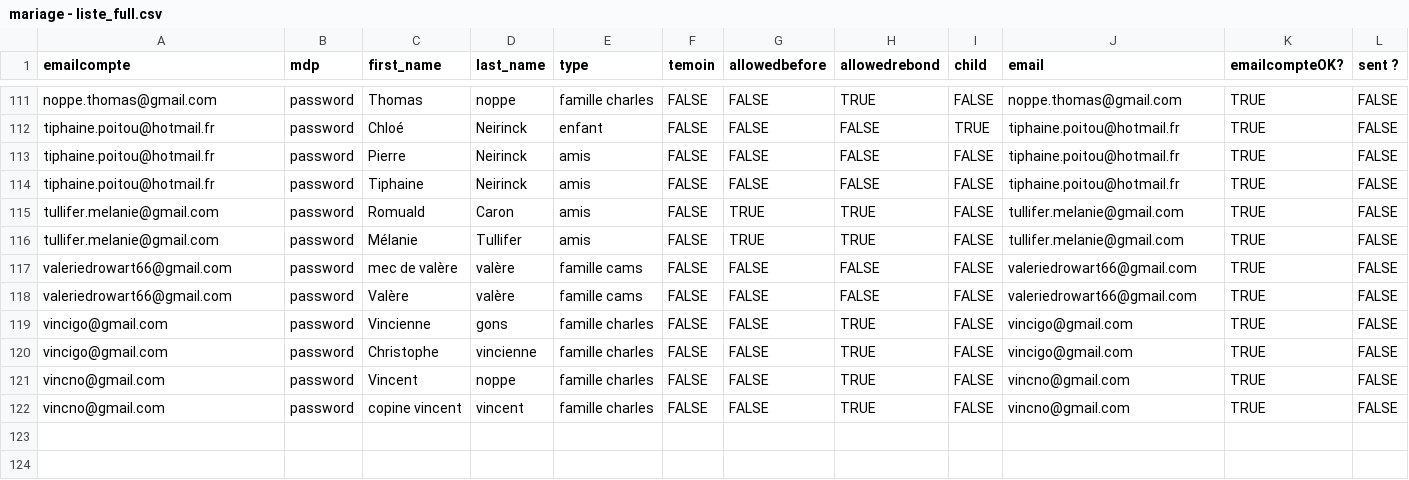
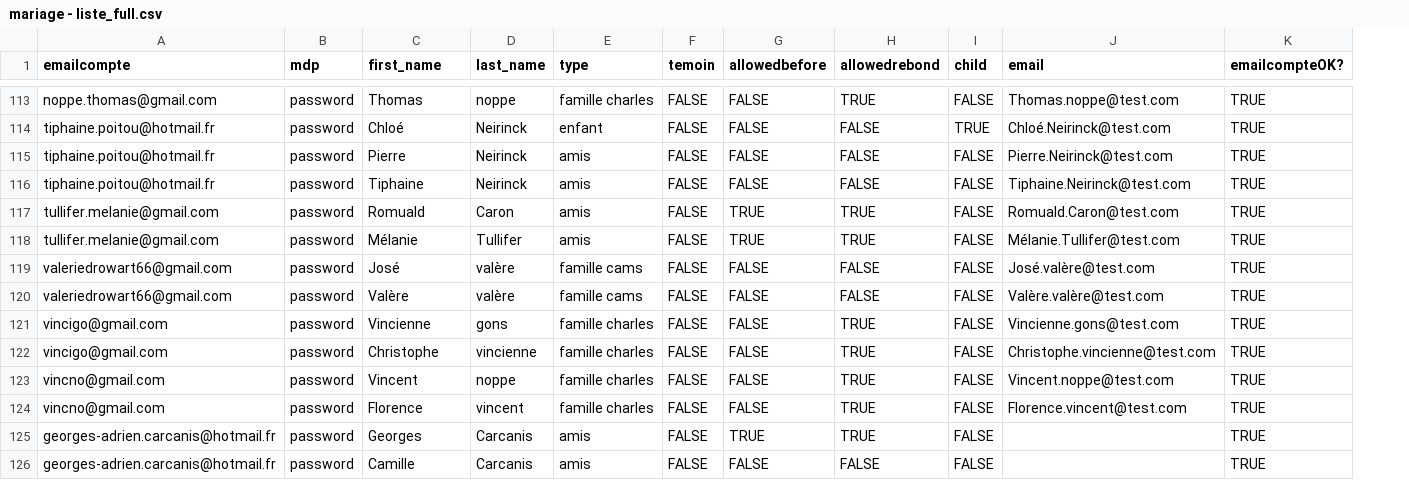
Before and after one commit to charl6612/camsetcharlesmariage, a CSV file: lib/mariage - liste_full.csv, drawn as a sheet; only a part is shown, gaps mark what is left out; removed rows and columns are numbered as before the commit, all else as after; the diff covers the shown part only; the diff names each change by its address in the sheet, - before the commit and + after, or states it on an @@ line.

Commit message:
Update mariage - liste_full.csv

```diff
--- a/lib/mariage - liste_full.csv
+++ b/lib/mariage - liste_full.csv
-column L (sent ?), rows 111-122: all FALSE
-J113 (email): noppe.thomas@gmail.com
+J113 (email): Thomas.noppe@test.com
-J114 (email): tiphaine.poitou@hotmail.fr
+J114 (email): Chloé.Neirinck@test.com
-J115 (email): tiphaine.poitou@hotmail.fr
+J115 (email): Pierre.Neirinck@test.com
-J116 (email): tiphaine.poitou@hotmail.fr
+J116 (email): Tiphaine.Neirinck@test.com
-J117 (email): tullifer.melanie@gmail.com
+J117 (email): Romuald.Caron@test.com
-J118 (email): tullifer.melanie@gmail.com
+J118 (email): Mélanie.Tullifer@test.com
-C119 (first_name): mec de valère
+C119 (first_name): José
-J119 (email): valeriedrowart66@gmail.com
+J119 (email): José.valère@test.com
-J120 (email): valeriedrowart66@gmail.com
+J120 (email): Valère.valère@test.com
-J121 (email): vincigo@gmail.com
+J121 (email): Vincienne.gons@test.com
-J122 (email): vincigo@gmail.com
+J122 (email): Christophe.vincienne@test.com
-J123 (email): vincno@gmail.com
+J123 (email): Vincent.noppe@test.com
-C124 (first_name): copine vincent
+C124 (first_name): Florence
-J124 (email): vincno@gmail.com
+J124 (email): Florence.vincent@test.com
+row 125: georges-adrien.carcanis@hotmail.fr | password | Georges | Carcanis | amis | FALSE | TRUE | TRUE | FALSE |  | TRUE
+row 126: georges-adrien.carcanis@hotmail.fr | password | Camille | Carcanis | amis | FALSE | FALSE | FALSE | FALSE |  | TRUE
```
Also changed, not shown: 3 added rows, 1 removed row and 93 edited cells elsewhere in this file.
